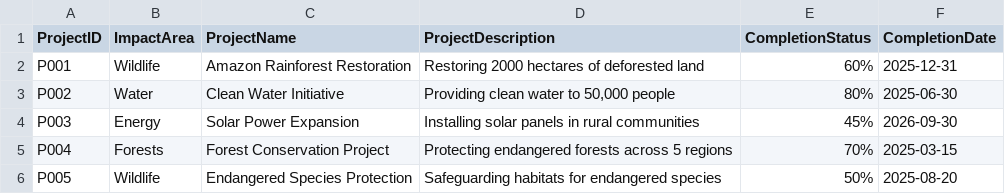
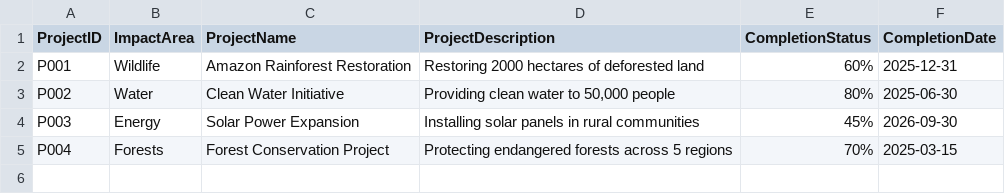
Before and after one commit to WunmiBeks/Green-Earth-Donation, a CSV file: Data/Projects_Data.csv, drawn as a sheet; the diff names each change by its address in the sheet, - before the commit and + after, or states it on an @@ line.

```diff
--- a/Data/Projects_Data.csv
+++ b/Data/Projects_Data.csv
-row 6: P005 | Wildlife | Endangered Species Protection | Safeguarding habitats for endangered species | 50% | 2025-08-20
```
Also changed, not shown: Data/SendingDE.csv, 10 other files.
